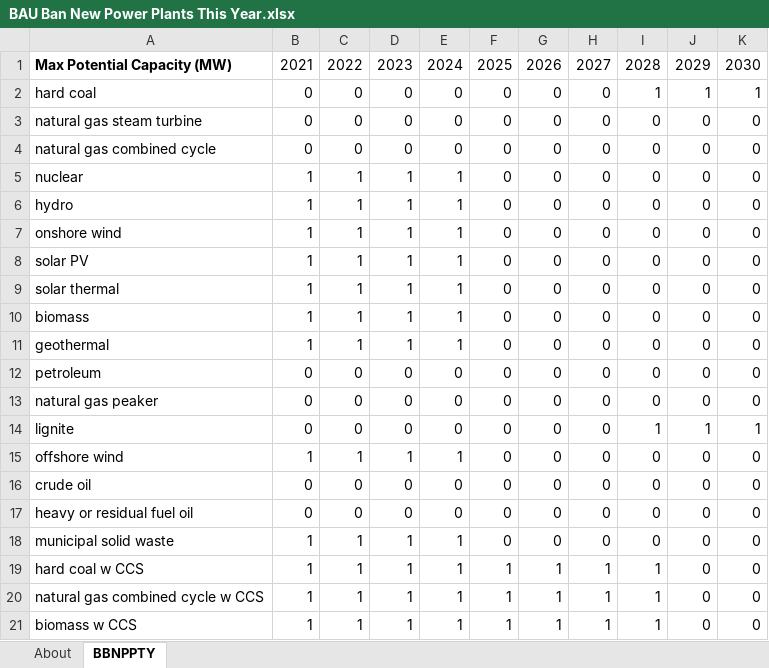
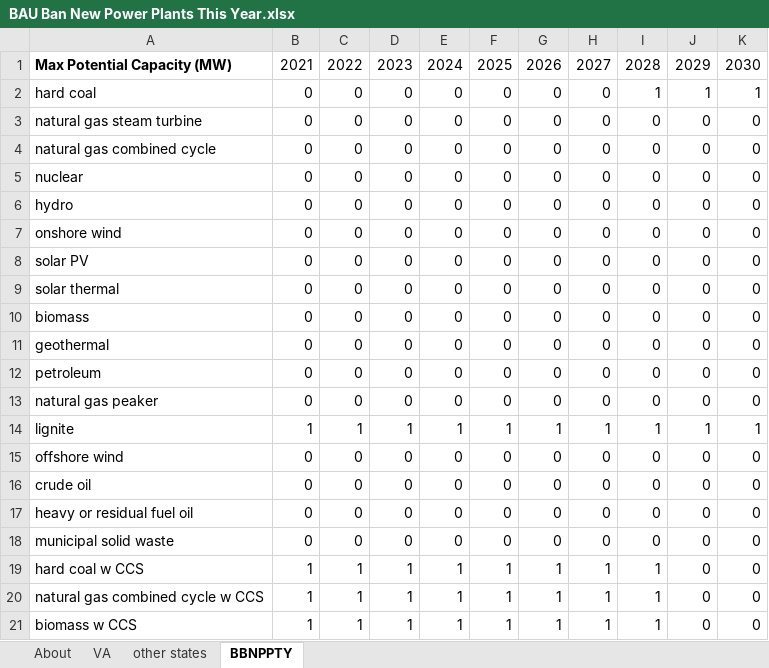
Before and after one commit to EnergyInnovation/eps-northdakota, an Excel workbook: InputData/elec/BBNPPTY/BAU Ban New Power Plants This Year.xlsx, sheet BBNPPTY, drawn as a sheet; only a part is shown; values as stored, in another font and other column widths than the file's, no borders; conditional formats not drawn; the diff covers the shown part only; the diff names each change by its address in the sheet, - before the commit and + after, or states it on an @@ line.

```diff
--- a/InputData/elec/BBNPPTY/BAU Ban New Power Plants This Year.xlsx (sheet BBNPPTY)
+++ b/InputData/elec/BBNPPTY/BAU Ban New Power Plants This Year.xlsx (sheet BBNPPTY)
+sheet tab: VA
+sheet tab: other states
-B5:B11: 1
+B5:B11: 0
-C5:C11: 1
+C5:C11: 0
-D5:D11: 1
+D5:D11: 0
-E5:E11: 1
+E5:E11: 0
-B14: 0
+B14: 1
-C14: 0
+C14: 1
-D14: 0
+D14: 1
-E14: 0
+E14: 1
-F14: 0
+F14: 1
-G14: 0
+G14: 1
-H14: 0
+H14: 1
-B15: 1
+B15: 0
-C15: 1
+C15: 0
-D15: 1
+D15: 0
-E15: 1
+E15: 0
-B18: 1
+B18: 0
-C18: 1
+C18: 0
-D18: 1
+D18: 0
-E18: 1
+E18: 0
```
Also changed, not shown: 22 edited cells elsewhere in this sheet, sheet About, formulas that keep their value, InputData/elec/RACP/RPS Alternative Compliance Payment.xlsx, InputData/fuels/BS/BAU Subsidies.xlsx, 23 other files.
